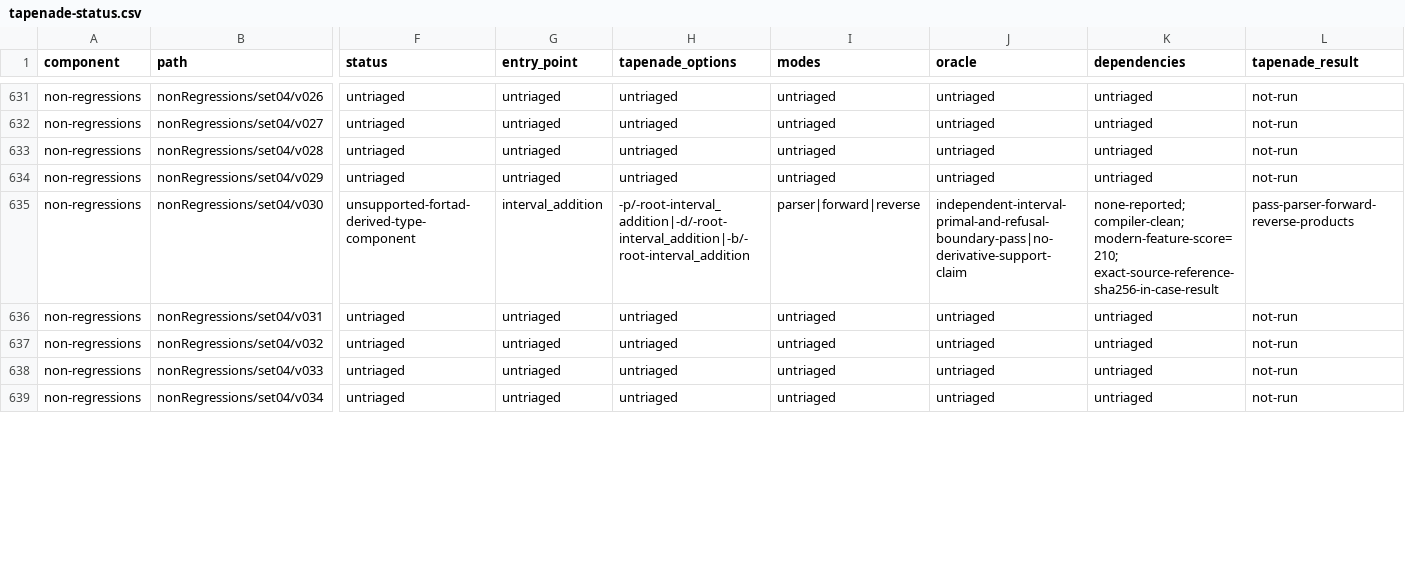
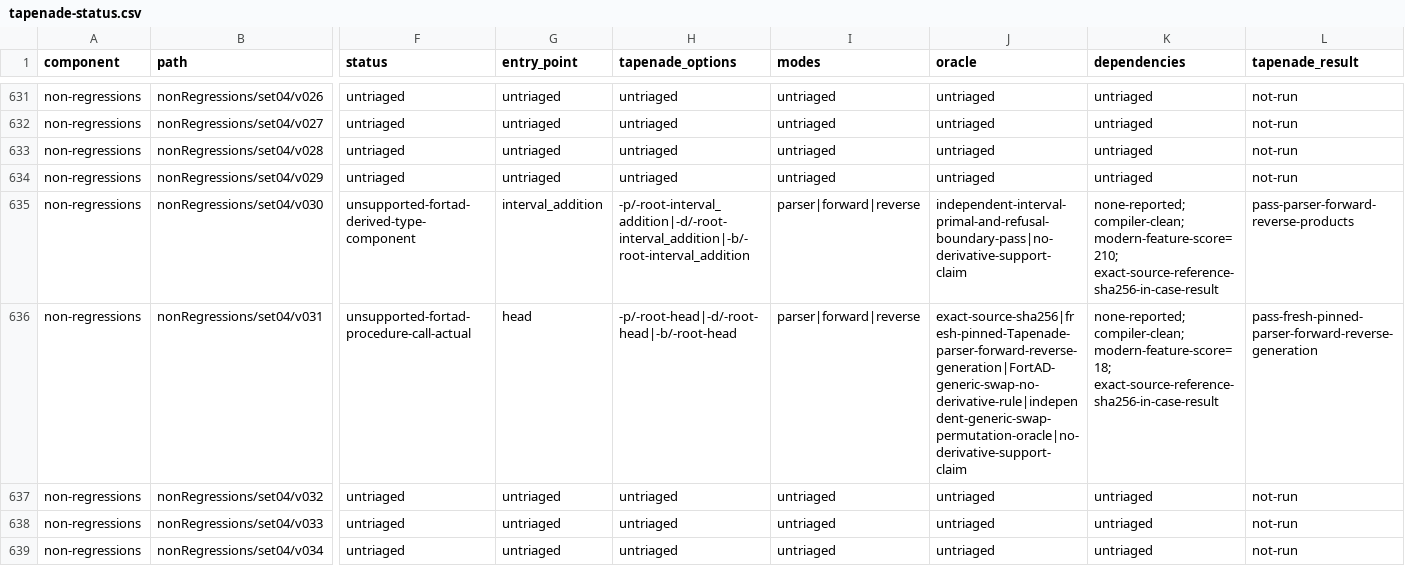
Before and after one commit to lazy-fortran/fortad-bench, a CSV file: docs/corpora/tapenade-status.csv, drawn as a sheet; only a part is shown, gaps mark what is left out; the diff covers the shown part only; the diff names each change by its address in the sheet, - before the commit and + after, or states it on an @@ line.

Commit message:
test: add next33 Tapenade modern shard

```diff
--- a/docs/corpora/tapenade-status.csv
+++ b/docs/corpora/tapenade-status.csv
-F636 (status): untriaged
+F636 (status): unsupported-fortad-procedure-call-actual
-G636 (entry_point): untriaged
+G636 (entry_point): head
-H636 (tapenade_options): untriaged
+H636 (tapenade_options): -p/-root-head|-d/-root-head|-b/-root-head
-I636 (modes): untriaged
+I636 (modes): parser|forward|reverse
-J636 (oracle): untriaged
+J636 (oracle): exact-source-sha256|fresh-pinned-Tapenade-parser-forward-reverse-generation|FortAD-generic-swap-no-derivative-rule|independent-generic-swap-permutation-oracle|no-derivative-support-claim
-K636 (dependencies): untriaged
+K636 (dependencies): none-reported; compiler-clean; modern-feature-score=18; exact-source-reference-sha256-in-case-result
-L636 (tapenade_result): not-run
+L636 (tapenade_result): pass-fresh-pinned-parser-forward-reverse-generation
```
Also changed, not shown: 25 edited cells elsewhere in this file, 12 other files.
